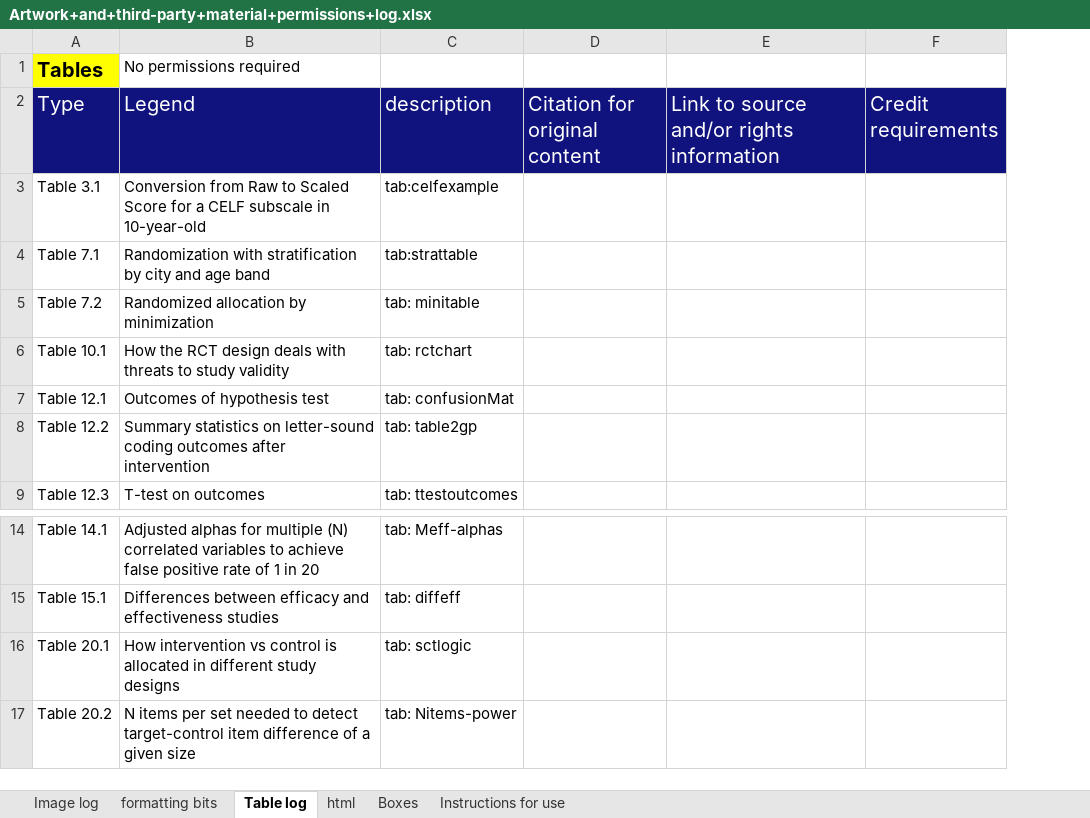
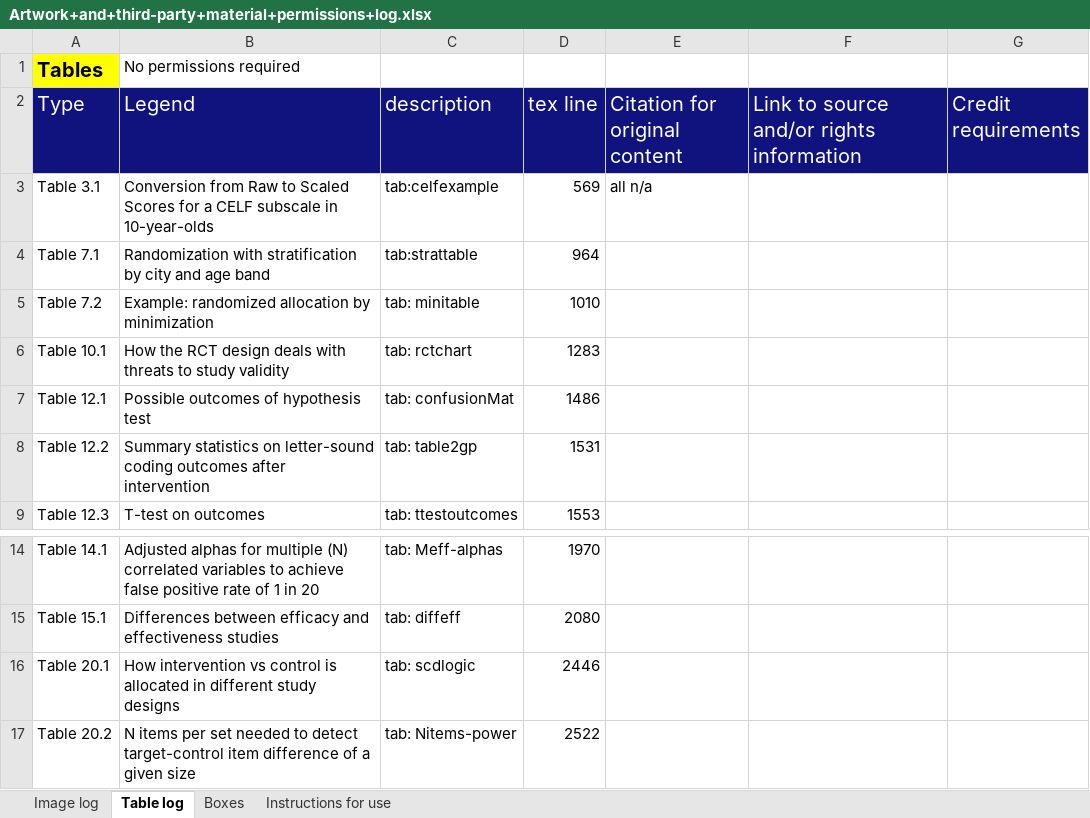
Before and after one commit to oscci/EvaluatingWhatWorks2023, an Excel workbook: publisher bits/Artwork+and+third-party+material+permissions+log.xlsx, sheet Table log, drawn as a sheet; only a part is shown, gaps mark what is left out; values as stored, in another font and other column widths than the file's, no borders; addresses are those after the commit; the diff names each change by its address in the sheet, - before the commit and + after, or states it on an @@ line.

Commit message:
updated list of figs, tables etc with tex line numbers

```diff
--- a/publisher bits/Artwork+and+third-party+material+permissions+log.xlsx (sheet Table log)
+++ b/publisher bits/Artwork+and+third-party+material+permissions+log.xlsx (sheet Table log)
-sheet tab: formatting bits
-sheet tab: html
+column D (tex line), rows 3-9: 569 | 964 | 1010 | 1283 | 1486 | 1531 | 1553; rows 14-17: 1970 | 2080 | 2446 | 2522
-B3 (Legend): …to Scaled Score for a CELF subscale in 10-year-old
+B3 (Legend): …to Scaled Scores for a CELF subscale in 10-year-olds
-E3 (Citation for original content): (empty)
+E3 (Citation for original content): all n/a
-B5 (Legend): Randomized allocation by minimization
+B5 (Legend): Example: randomized allocation by minimization
-B7 (Legend): Outcomes of hypothesis test
+B7 (Legend): Possible outcomes of hypothesis test
-C16 (description): tab: sctlogic
+C16 (description): tab: scdlogic
```
Also changed, not shown: sheet Image log, sheet Boxes.
